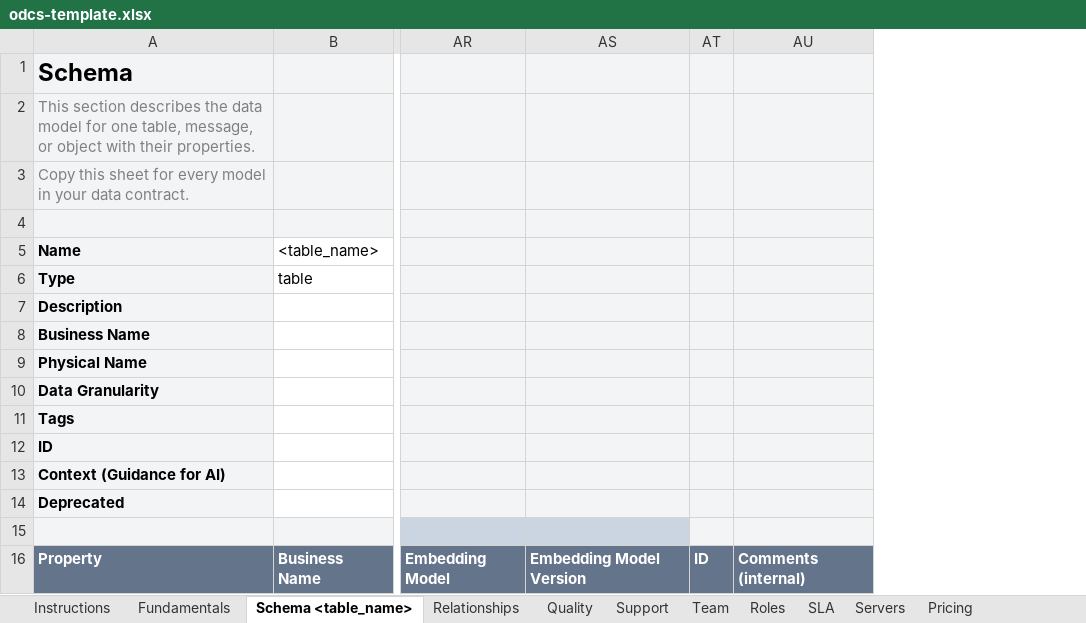
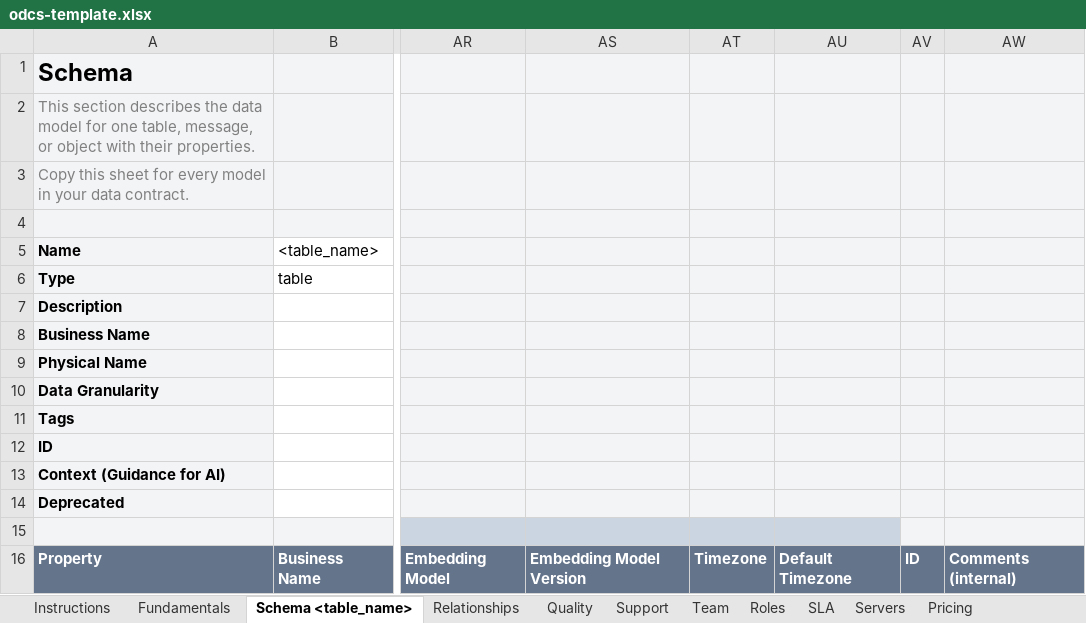
Before and after one commit to datacontract/datacontract-cli, an Excel workbook: datacontract/templates/excel/odcs-template.xlsx, sheet Schema <table_name>, drawn as a sheet; only a part is shown, gaps mark what is left out; values as stored, in another font and other column widths than the file's, no borders; the diff names each change by its address in the sheet, - before the commit and + after, or states it on an @@ line.

Commit message:
Excel: read the timezone, team tag and contract-created cells

```diff
--- a/datacontract/templates/excel/odcs-template.xlsx (sheet Schema <table_name>)
+++ b/datacontract/templates/excel/odcs-template.xlsx (sheet Schema <table_name>)
+column AT, row 16: Timezone
+column AU, row 16: Default Timezone
```
Also changed, not shown: sheet Team, sheet Fundamentals, 2 other files.
